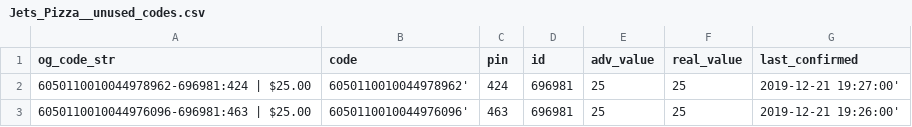
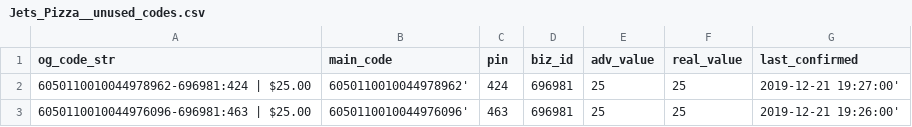
Before and after one commit to Brandon-Valley/g_card_tools, a CSV file: code_check/unused_codes/Jets_Pizza__unused_codes.csv, drawn as a sheet.

Commit message:
gets jets pizza codes

```diff
--- a/code_check/unused_codes/Jets_Pizza__unused_codes.csv
+++ b/code_check/unused_codes/Jets_Pizza__unused_codes.csv
@@ -1,2 +1,2 @@
-og_code_str,code,pin,id,adv_value,real_value,last_confirmed
+og_code_str,main_code,pin,biz_id,adv_value,real_value,last_confirmed
 6050110010044978962-696981:424 | $25.00,6050110010044978962',424,696981,25,25,2019-12-21 19:27:00'
```
Also changed, not shown: 2 other files.
